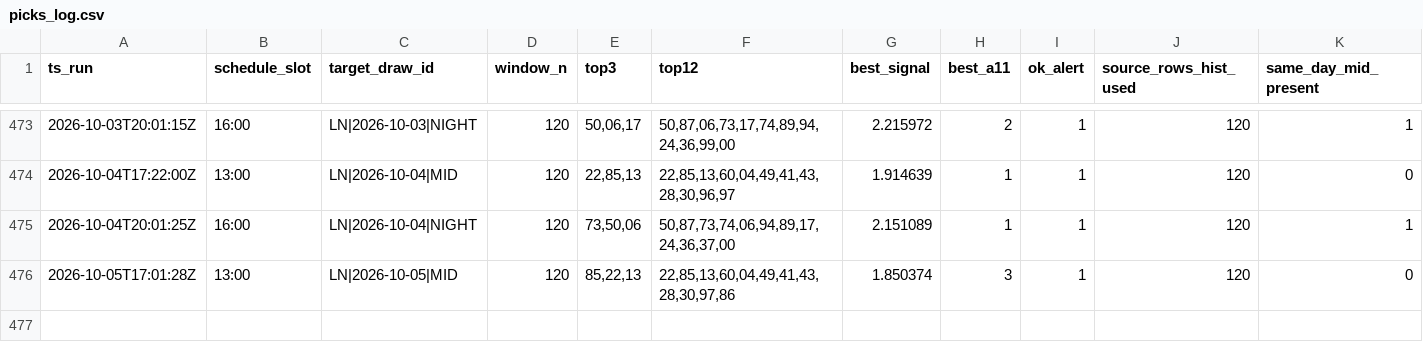
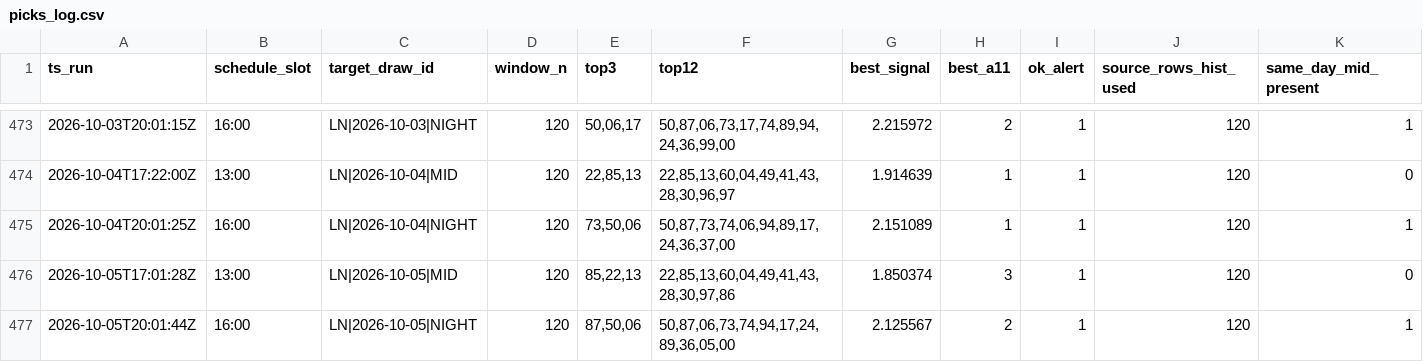
Before and after one commit to carbosota1/LOTERIA-NACIONAL-2, a CSV file: data/picks_log.csv, drawn as a sheet; only a part is shown, gaps mark what is left out; rows hold the shown columns only; the diff names each change by its address in the sheet, - before the commit and + after, or states it on an @@ line.

Commit message:
LN update (history/logs)

```diff
--- a/data/picks_log.csv
+++ b/data/picks_log.csv
+row 477: 2026-10-05T20:01:44Z | 16:00 | LN|2026-10-05|NIGHT | 120 | 87,50,06 | 50,87,06,73,74,94,17,24,89,36,05,00 | 2.125567 | 2 | 1 | 120 | 1
```
